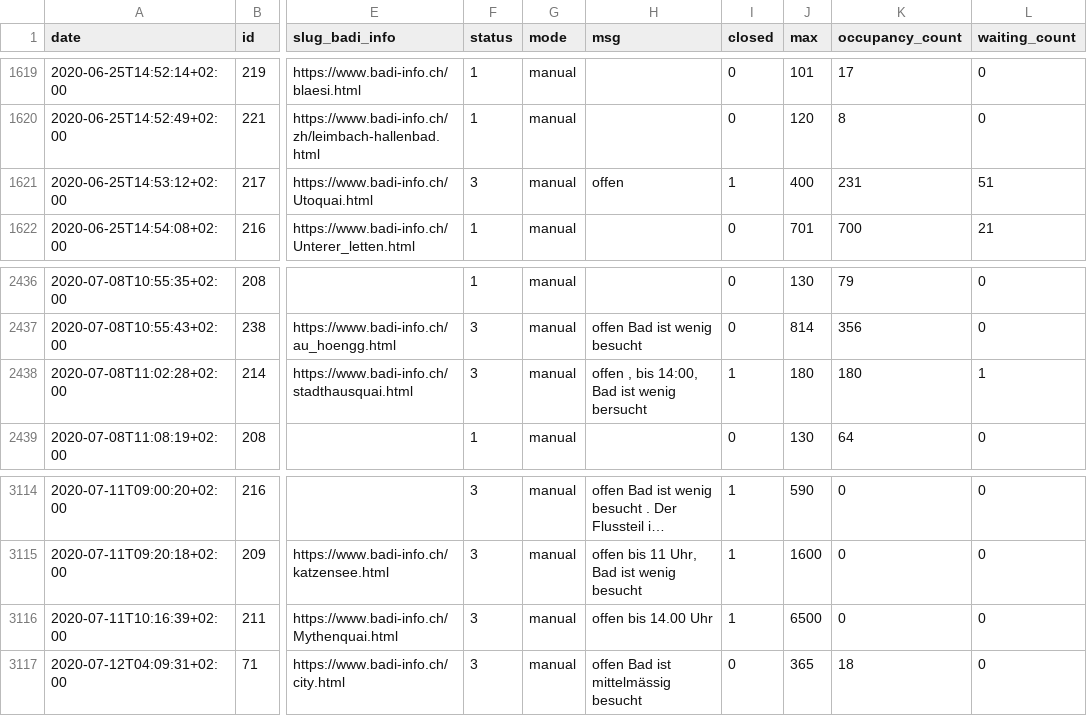
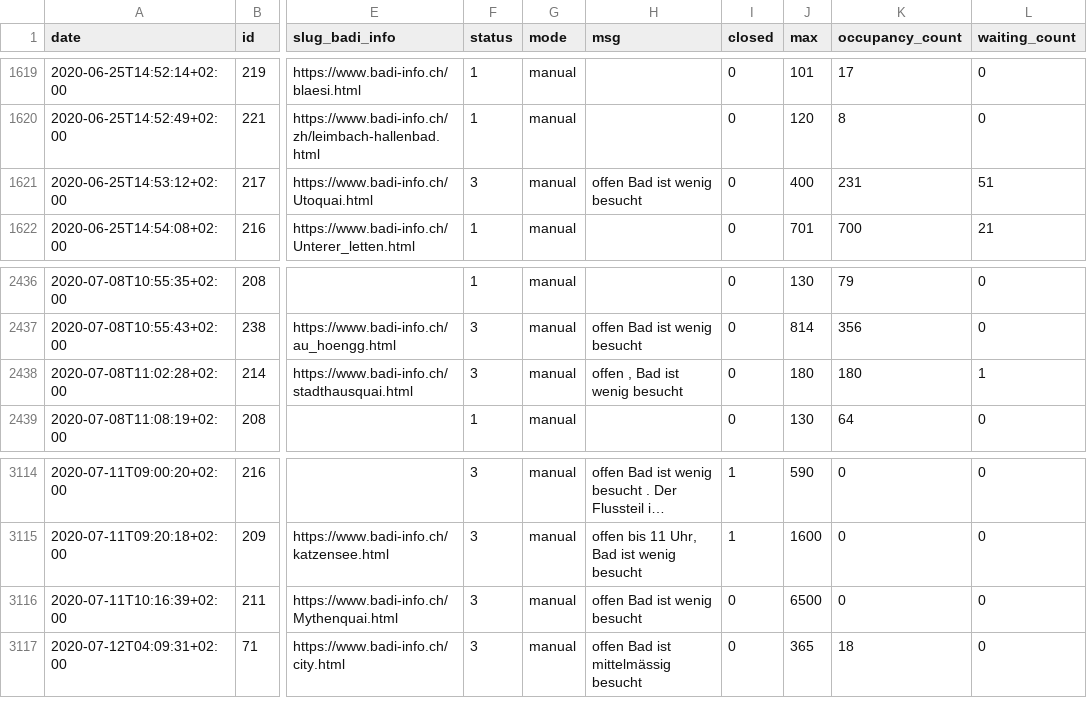
Before and after one commit to opendatazurich/opendatazurich.github.io, a CSV file: automation/badi-counter/badi_counter.csv, drawn as a sheet; only a part is shown, gaps mark what is left out; long unchanged cells end in …; the diff names each change by its address in the sheet, - before the commit and + after, or states it on an @@ line.

Commit message:
Update badi_counter.csv with latest data

```diff
--- a/automation/badi-counter/badi_counter.csv
+++ b/automation/badi-counter/badi_counter.csv
-H1621 (msg): offen
+H1621 (msg): offen Bad ist wenig besucht
-I1621 (closed): 1
+I1621 (closed): 0
-H2438 (msg): offen , bis 14:00, Bad ist wenig bersucht
+H2438 (msg): offen , Bad ist wenig besucht
-I2438 (closed): 1
+I2438 (closed): 0
-H3116 (msg): offen bis 14.00 Uhr
+H3116 (msg): offen Bad ist wenig besucht
-I3116 (closed): 1
+I3116 (closed): 0
```
